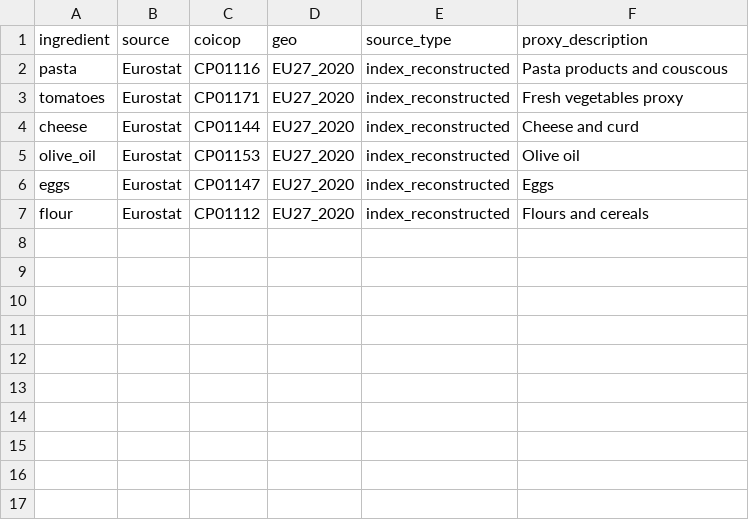
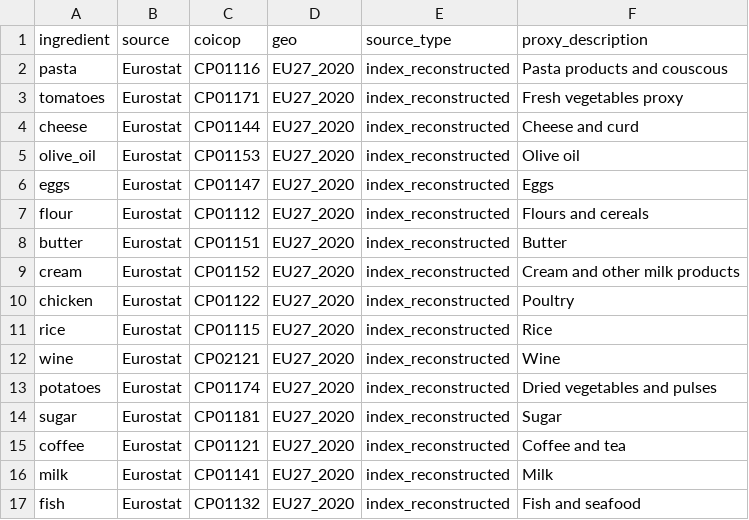
Before and after one commit to Rokki-Khazratov/zero_one_hack_01_67, a CSV file: tracks/forecasting-sybilion/menumargin-ai/data/config/ingredient_sources.csv, drawn as a sheet.

```diff
--- a/tracks/forecasting-sybilion/menumargin-ai/data/config/ingredient_sources.csv
+++ b/tracks/forecasting-sybilion/menumargin-ai/data/config/ingredient_sources.csv
@@ -7 +7,11 @@ eggs,Eurostat,CP01147,EU27_2020,index_reconstructed,Eggs
 flour,Eurostat,CP01112,EU27_2020,index_reconstructed,Flours and cereals
+butter,Eurostat,CP01151,EU27_2020,index_reconstructed,Butter
+cream,Eurostat,CP01152,EU27_2020,index_reconstructed,Cream and other milk products
+chicken,Eurostat,CP01122,EU27_2020,index_reconstructed,Poultry
+rice,Eurostat,CP01115,EU27_2020,index_reconstructed,Rice
+wine,Eurostat,CP02121,EU27_2020,index_reconstructed,Wine
+potatoes,Eurostat,CP01174,EU27_2020,index_reconstructed,Dried vegetables and pulses
+sugar,Eurostat,CP01181,EU27_2020,index_reconstructed,Sugar
+coffee,Eurostat,CP01121,EU27_2020,index_reconstructed,Coffee and tea
+milk,Eurostat,CP01141,EU27_2020,index_reconstructed,Milk
+fish,Eurostat,CP01132,EU27_2020,index_reconstructed,Fish and seafood
```
Also changed, not shown: tracks/forecasting-sybilion/menumargin-ai/data/current_prices.csv, 15 other files.
